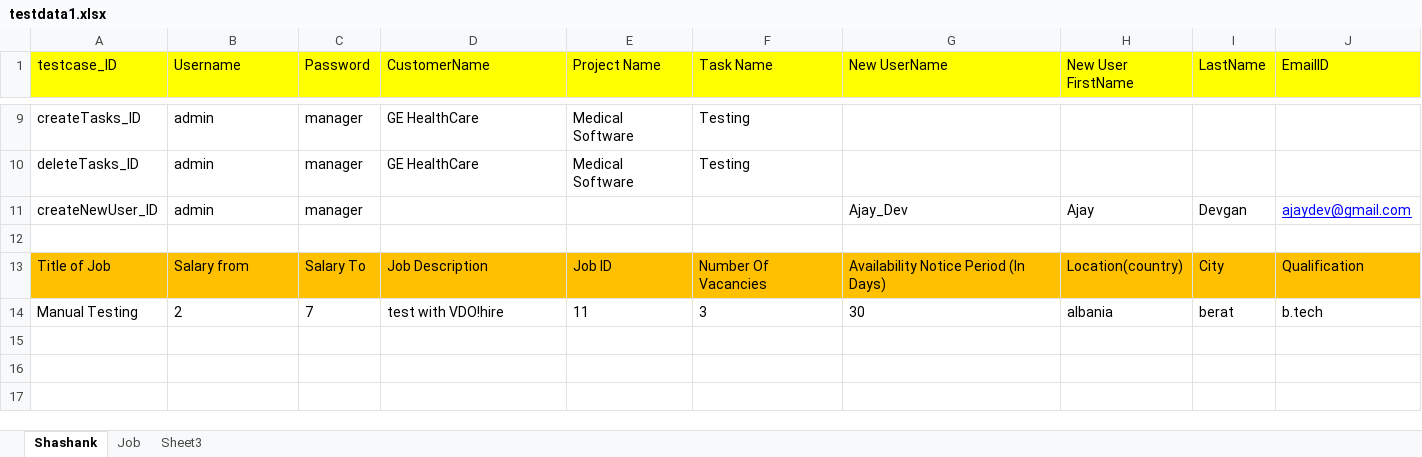
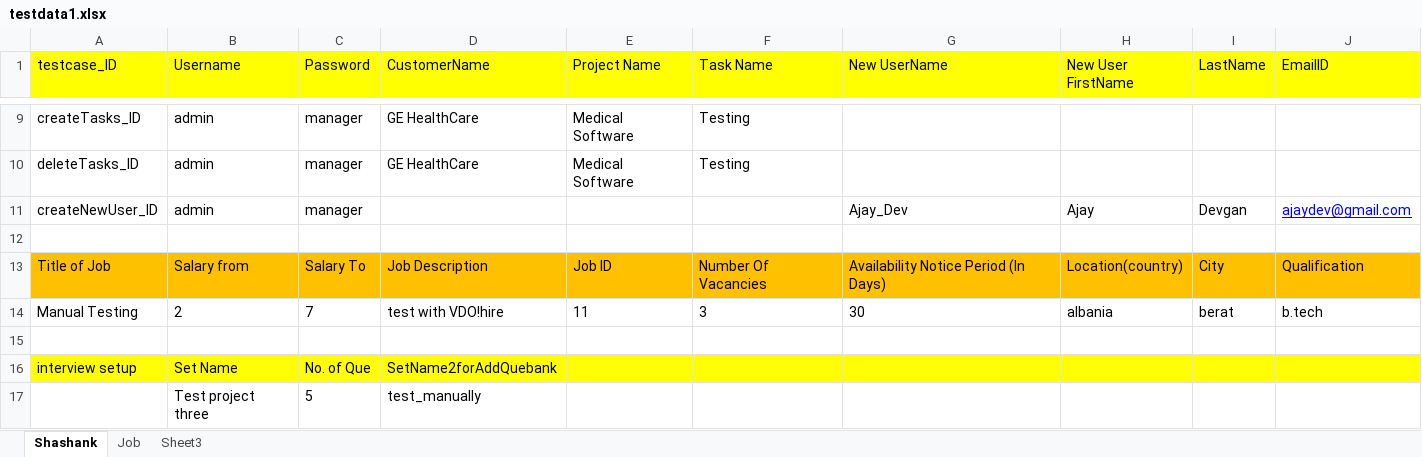
Before and after one commit to ankrit/3rd, an Excel workbook: VDOhire_/ExcelSheet/testdata1.xlsx, sheet Shashank, drawn as a sheet; only a part is shown, gaps mark what is left out; values as stored, in another font and other column widths than the file's, no borders; the diff names each change by its address in the sheet, - before the commit and + after, or states it on an @@ line.

```diff
--- a/VDOhire_/ExcelSheet/testdata1.xlsx (sheet Shashank)
+++ b/VDOhire_/ExcelSheet/testdata1.xlsx (sheet Shashank)
+row 15: (empty)
+row 16: interview setup | Set Name | No. of Que | SetName2forAddQuebank
+row 17:  | Test project three | 5 | test_manually
```
Also changed, not shown: 22 other files.
